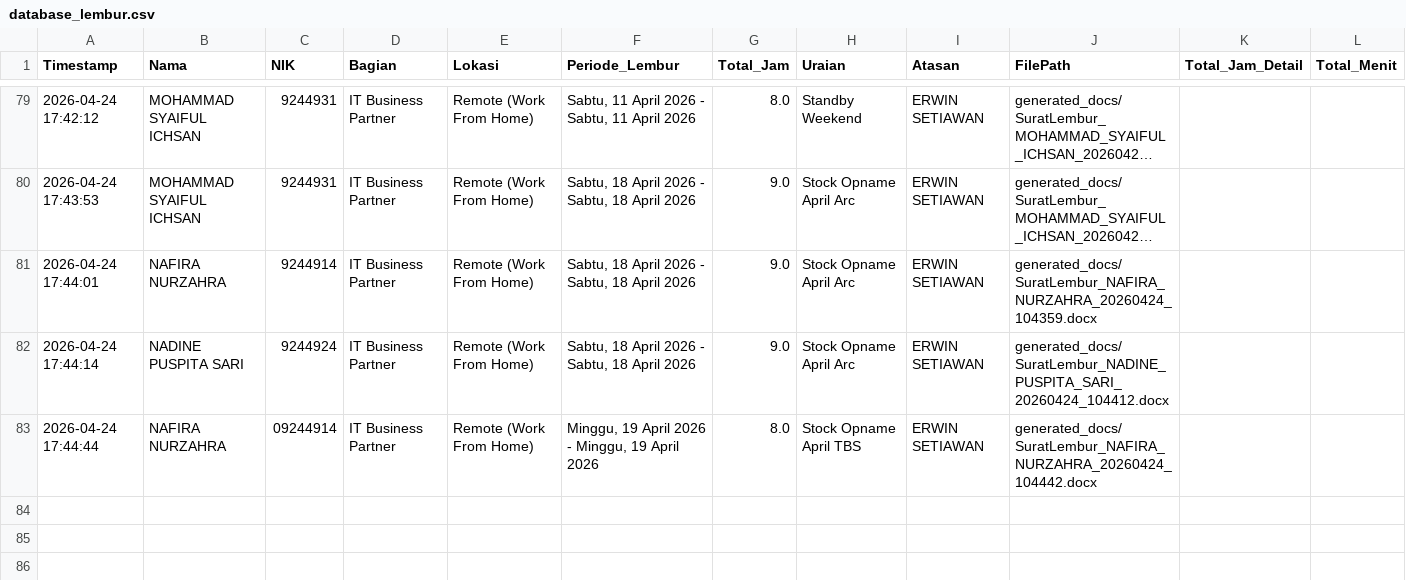
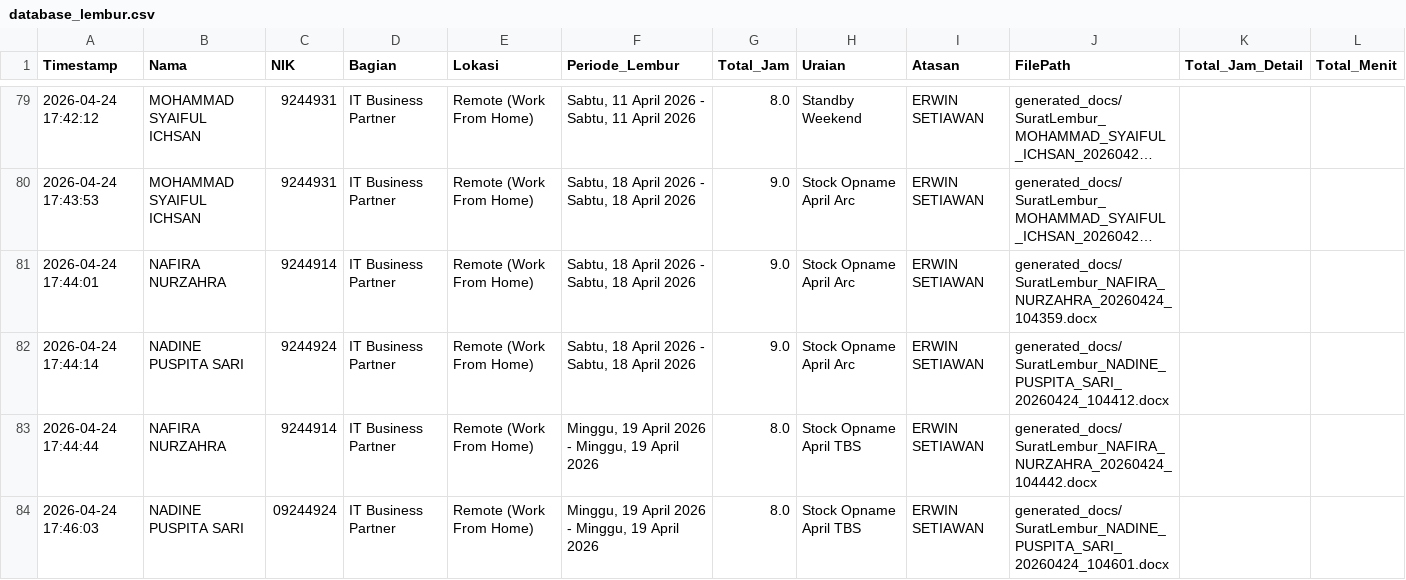
Before and after one commit to anggadevnet/formlemburlmd, a CSV file: database_lembur.csv, drawn as a sheet; only a part is shown, gaps mark what is left out; long unchanged cells end in ….

Commit message:
Update DB: NADINE PUSPITA SARI

```diff
--- a/database_lembur.csv
+++ b/database_lembur.csv
@@ -82,2 +82,3 @@ Timestamp,Nama,NIK,Bagian,Lokasi,Periode_Lembur,Total_Jam,Uraian,Atasan,FilePath
 2026-04-24 17:44:14,NADINE PUSPITA SARI,9244924,IT Business Partner,Remote (Work From Home),"Sabtu, 18 April 2026 - Sabtu, 18 April 2026",9.0,Stock Opname April Arc,ERWIN SETIAWAN,generated_docs/SuratLembur_NADINE_PUSPITA_SARI_20260424_104412.docx,,
-2026-04-24 17:44:44,NAFIRA NURZAHRA,09244914,IT Business Partner,Remote (Work From Home),"Minggu, 19 April 2026 - Minggu, 19 April 2026",8.0,Stock Opname April TBS,ERWIN SETIAWAN,generated_docs/SuratLembur_NAFIRA_NURZAHRA_20260424_104442.docx,,
+2026-04-24 17:44:44,NAFIRA NURZAHRA,9244914,IT Business Partner,Remote (Work From Home),"Minggu, 19 April 2026 - Minggu, 19 April 2026",8.0,Stock Opname April TBS,ERWIN SETIAWAN,generated_docs/SuratLembur_NAFIRA_NURZAHRA_20260424_104442.docx,,
+2026-04-24 17:46:03,NADINE PUSPITA SARI,09244924,IT Business Partner,Remote (Work From Home),"Minggu, 19 April 2026 - Minggu, 19 April 2026",8.0,Stock Opname April TBS,ERWIN SETIAWAN,generated_docs/SuratLembur_NADINE_PUSPITA_SARI_20260424_104601.docx,,
```
